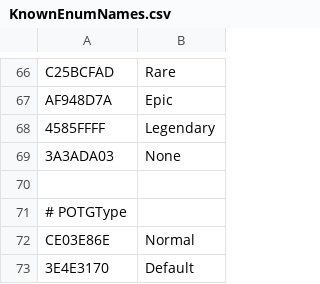
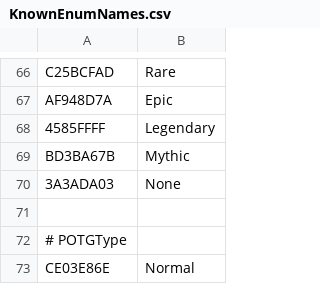
Before and after one commit to overtools/OWLib, a CSV file: TankLibHelper/Data/KnownEnumNames.csv, drawn as a sheet; only a part is shown, gaps mark what is left out; the shorter side is filled out with more unchanged rows; the diff names each change by its address in the sheet, - before the commit and + after, or states it on an @@ line.

Commit message:
add Mythic quality enum name

```diff
--- a/TankLibHelper/Data/KnownEnumNames.csv
+++ b/TankLibHelper/Data/KnownEnumNames.csv
+row 69: BD3BA67B | Mythic
```
Also changed, not shown: 1 other file.
